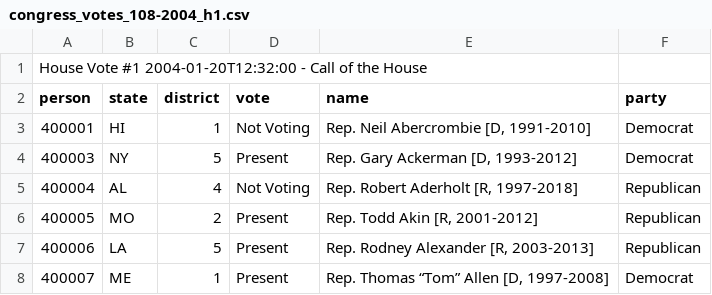
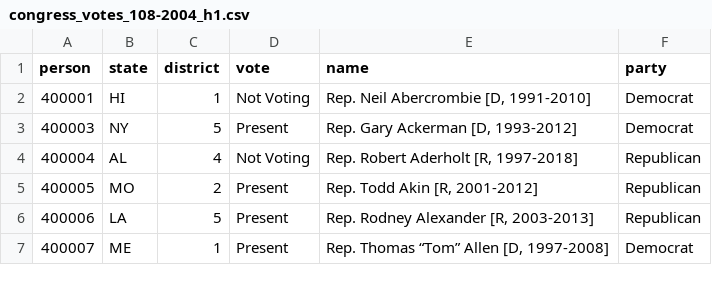
Before and after one commit to lukemills/quantifyingCorruption, a CSV file: congress_votes_108-2004_h1.csv, drawn as a sheet; only a part is shown.

```diff
--- a/congress_votes_108-2004_h1.csv
+++ b/congress_votes_108-2004_h1.csv
@@ -1,2 +1 @@
-House Vote #1 2004-01-20T12:32:00 - Call of the House
 person,state,district,vote,name,party
```
Also changed, not shown: congress_votes_107-2001_s1.csv, congress_votes_109-2006_h1.csv, 11 other files.
